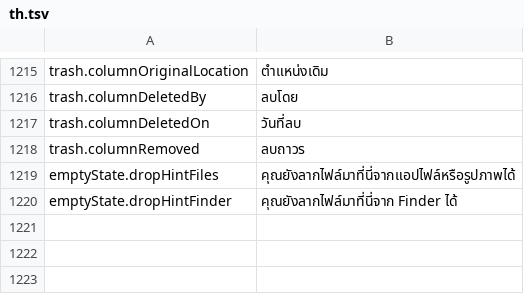
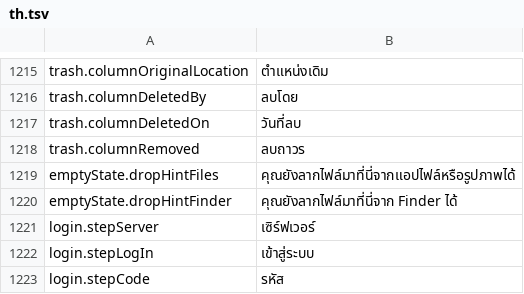
Before and after one commit to PhillipMaizza/NextExplorer-iOS, a TSV file: Packages/Localization/translations/th.tsv, drawn as a sheet; only a part is shown, gaps mark what is left out.

Commit message:
NXTIOS-0197: Sign in step names
The Mac sign in sidebar lists its steps (Server, Log In, Code). They get their own keys so translators see them as step labels; each language starts from its existing wording for the same words.

```diff
--- a/Packages/Localization/translations/th.tsv
+++ b/Packages/Localization/translations/th.tsv
@@ -1220 +1220,4 @@ emptyState.dropHintFiles	คุณยังลากไฟล์มาที่
 emptyState.dropHintFinder	คุณยังลากไฟล์มาที่นี่จาก Finder ได้
+login.stepServer	เซิร์ฟเวอร์
+login.stepLogIn	เข้าสู่ระบบ
+login.stepCode	รหัส
```
Also changed, not shown: Packages/Localization/translations/ar.tsv, Packages/Localization/translations/el.tsv, 29 other files.
